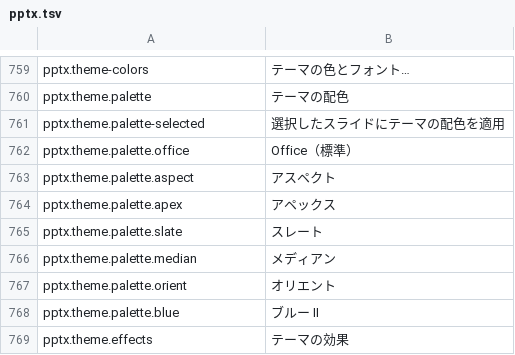
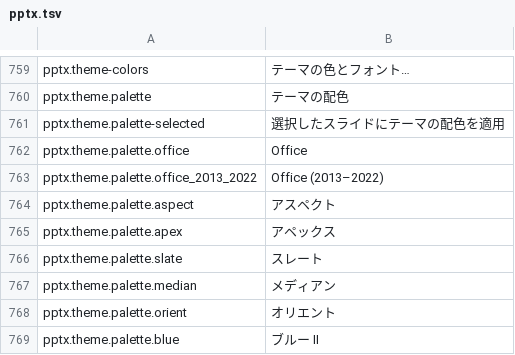
Before and after one commit to masanork/ibis-office, a TSV file: crates/ibis-office-base/i18n/ja/pptx.tsv, drawn as a sheet; only a part is shown, gaps mark what is left out; the shorter side is filled out with more unchanged rows.

```diff
--- a/crates/ibis-office-base/i18n/ja/pptx.tsv
+++ b/crates/ibis-office-base/i18n/ja/pptx.tsv
@@ -761,3 +761,4 @@ pptx.theme.palette	テーマの配色
 pptx.theme.palette-selected	選択したスライドにテーマの配色を適用
-pptx.theme.palette.office	Office（標準）
+pptx.theme.palette.office	Office
+pptx.theme.palette.office_2013_2022	Office (2013–2022)
 pptx.theme.palette.aspect	アスペクト
```
Also changed, not shown: crates/ibis-office-base/i18n/en/docx.tsv, crates/ibis-office-base/i18n/en/pptx.tsv, 6 other files.
